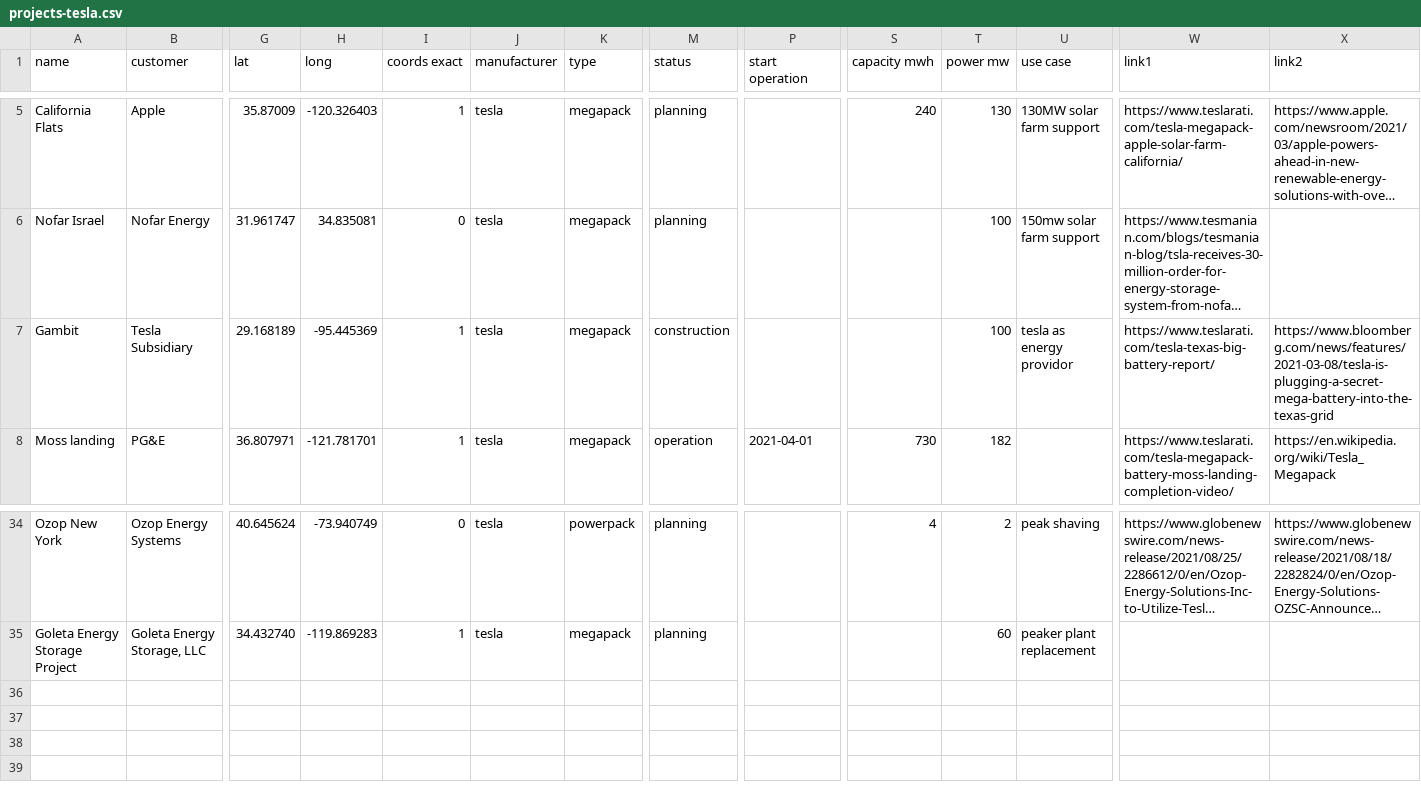
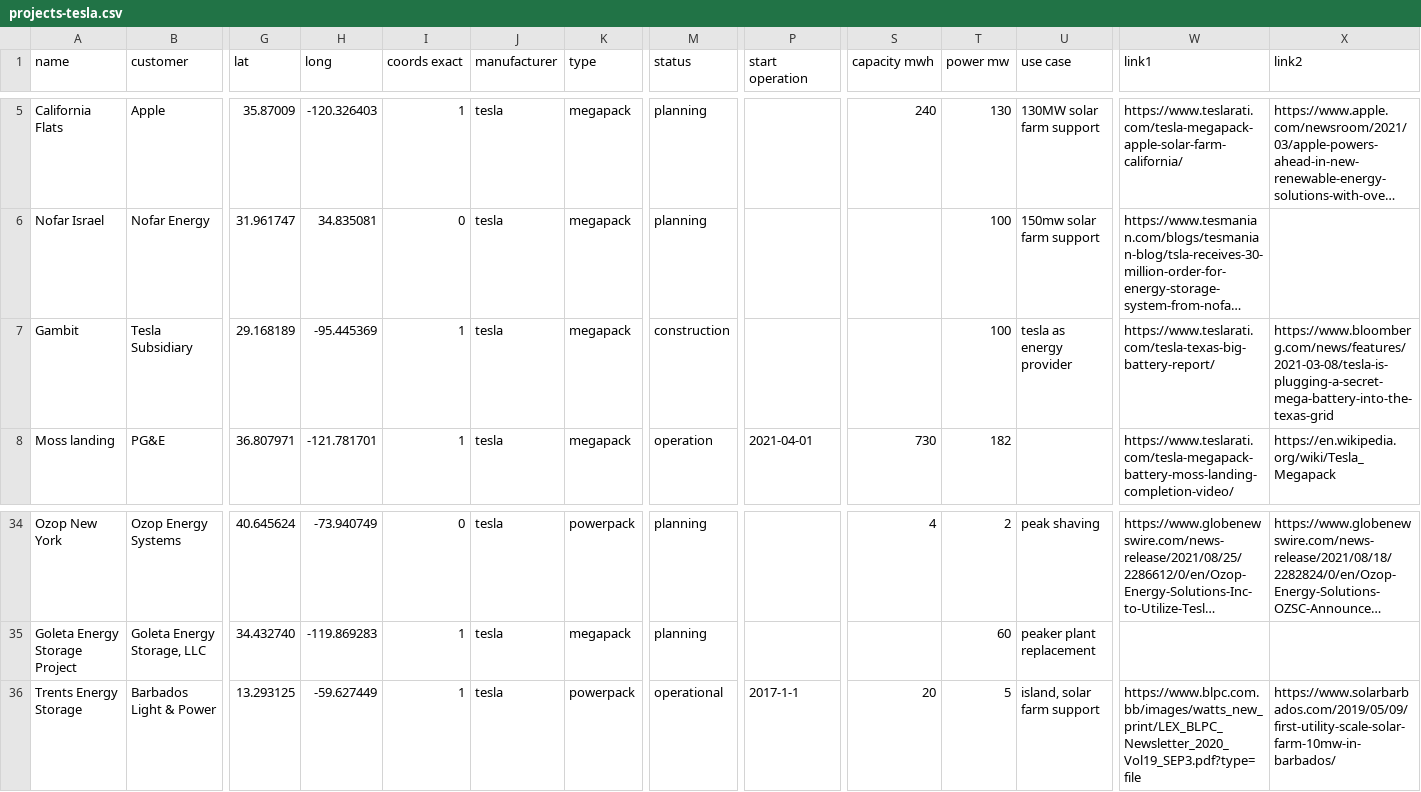
Before and after one commit to lorenz-g/tesla-megapack-tracker, a CSV file: docs/misc/projects-tesla.csv, drawn as a sheet; only a part is shown, gaps mark what is left out; long unchanged cells end in …; rows hold the shown columns only; the diff names each change by its address in the sheet, - before the commit and + after, or states it on an @@ line.

Commit message:
Add tesla project
Added Trents Powerpack installation on St. Lucy, Barbados.

```diff
--- a/docs/misc/projects-tesla.csv
+++ b/docs/misc/projects-tesla.csv
-U7 (use case): tesla as energy providor
+U7 (use case): tesla as energy provider
+row 36: Trents Energy Storage | Barbados Light & Power | 13.293125 | -59.627449 | 1 | tesla | powerpack | operational | 2017-1-1 | 20 | 5 | island, solar farm support | https://www.blpc.com.bb/images/watts_new_print/LEX_BLPC_Newsletter_2020_Vol19_SEP3.pdf?type=file | https://www.solarbarbados.com/2019/05/09/first-utility-scale-solar-farm-10mw-in-barbados/
```
